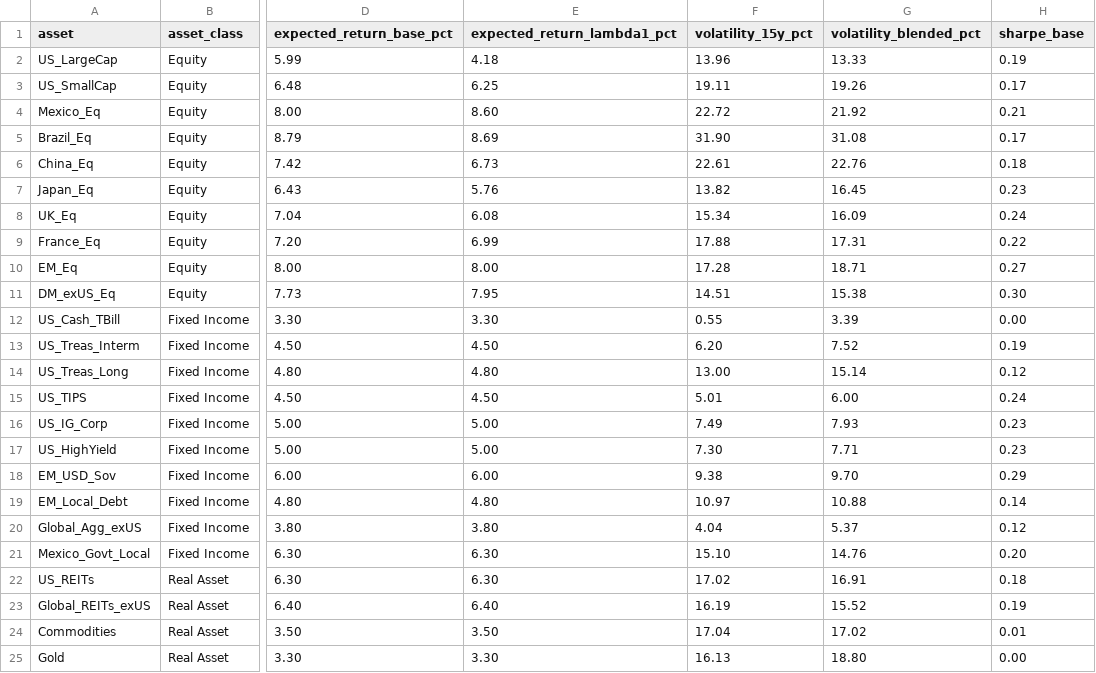
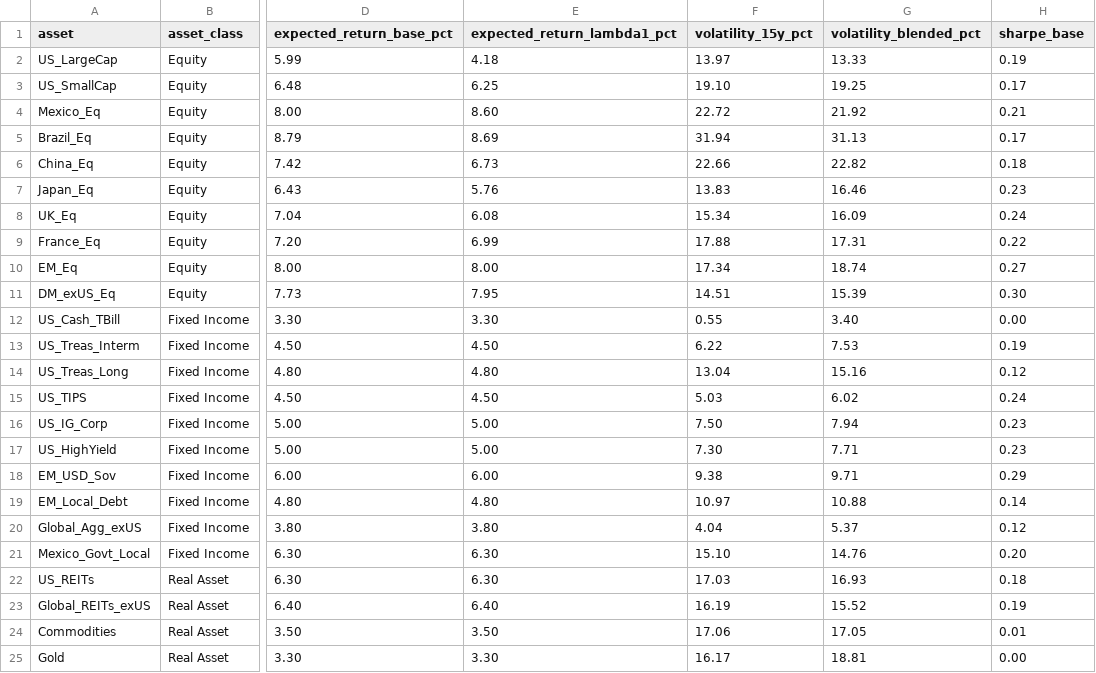
Before and after one commit to DuiArte/ltcma-methodology, a CSV file: assumptions/capital_market_assumptions.csv, drawn as a sheet; only a part is shown, gaps mark what is left out; the diff names each change by its address in the sheet, - before the commit and + after, or states it on an @@ line.

Commit message:
sync: published LTCMA assumptions (model built 2026-10-25)
Generated by projects_sync from already-public outputs of DuiArte/ltcma
(origin/main bc53a1b2c3d0, 2026-10-26):
- data/ltcma_returns.csv  blob:8491e893904a  (model built 2026-10-25)
- data/ltcma_summary.csv  blob:2fbb79eca3de  (model built 2026-10-25)
- data/ltcma_vol.csv  blob:bc96974fe7e4  (model built 2026-10-25)
- data/ltcma_vol_v2.csv  blob:8110a4d3cd69  (model built 2026-10-25)
- data/ltcma_corr.csv  blob:886b3b51cf01  (model built 2026-10-25)
- data/ltcma_corr_v2.csv  blob:d1070f7af186  (model built 2026-10-25)
- data/ltcma_meta.json  blob:61ab65f92dfc  (model built 2026-10-25)

Files: 0 added, 8 modified, 0 deleted.
Leak scan: clean (19 structural rules, 7 identity terms, 7 leak terms).

```diff
--- a/assumptions/capital_market_assumptions.csv
+++ b/assumptions/capital_market_assumptions.csv
-F2 (volatility_15y_pct): 13.96
+F2 (volatility_15y_pct): 13.97
-F3 (volatility_15y_pct): 19.11
+F3 (volatility_15y_pct): 19.10
-G3 (volatility_blended_pct): 19.26
+G3 (volatility_blended_pct): 19.25
-F5 (volatility_15y_pct): 31.90
+F5 (volatility_15y_pct): 31.94
-G5 (volatility_blended_pct): 31.08
+G5 (volatility_blended_pct): 31.13
-F6 (volatility_15y_pct): 22.61
+F6 (volatility_15y_pct): 22.66
-G6 (volatility_blended_pct): 22.76
+G6 (volatility_blended_pct): 22.82
-F7 (volatility_15y_pct): 13.82
+F7 (volatility_15y_pct): 13.83
-G7 (volatility_blended_pct): 16.45
+G7 (volatility_blended_pct): 16.46
-F10 (volatility_15y_pct): 17.28
+F10 (volatility_15y_pct): 17.34
-G10 (volatility_blended_pct): 18.71
+G10 (volatility_blended_pct): 18.74
-G11 (volatility_blended_pct): 15.38
+G11 (volatility_blended_pct): 15.39
-G12 (volatility_blended_pct): 3.39
+G12 (volatility_blended_pct): 3.40
-F13 (volatility_15y_pct): 6.20
+F13 (volatility_15y_pct): 6.22
-G13 (volatility_blended_pct): 7.52
+G13 (volatility_blended_pct): 7.53
-F14 (volatility_15y_pct): 13.00
+F14 (volatility_15y_pct): 13.04
-G14 (volatility_blended_pct): 15.14
+G14 (volatility_blended_pct): 15.16
-F15 (volatility_15y_pct): 5.01
+F15 (volatility_15y_pct): 5.03
-G15 (volatility_blended_pct): 6.00
+G15 (volatility_blended_pct): 6.02
-F16 (volatility_15y_pct): 7.49
+F16 (volatility_15y_pct): 7.50
-G16 (volatility_blended_pct): 7.93
+G16 (volatility_blended_pct): 7.94
-G18 (volatility_blended_pct): 9.70
+G18 (volatility_blended_pct): 9.71
-F22 (volatility_15y_pct): 17.02
+F22 (volatility_15y_pct): 17.03
-G22 (volatility_blended_pct): 16.91
+G22 (volatility_blended_pct): 16.93
-F24 (volatility_15y_pct): 17.04
+F24 (volatility_15y_pct): 17.06
-G24 (volatility_blended_pct): 17.02
+G24 (volatility_blended_pct): 17.05
-F25 (volatility_15y_pct): 16.13
+F25 (volatility_15y_pct): 16.17
-G25 (volatility_blended_pct): 18.80
+G25 (volatility_blended_pct): 18.81
```
Also changed, not shown: assumptions/correlation_ledoit_wolf.csv, assumptions/correlation_sample_15y.csv, 5 other files.
